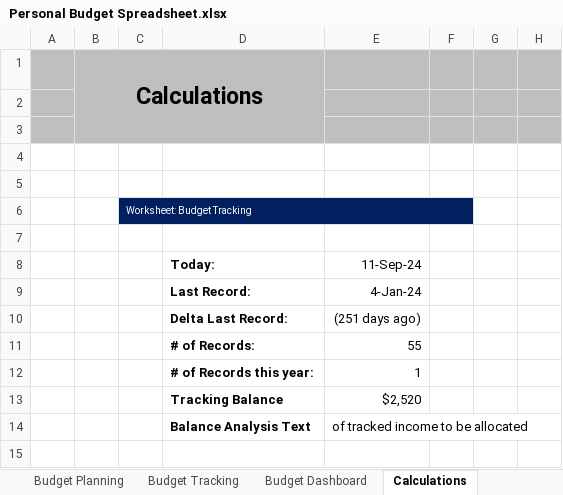
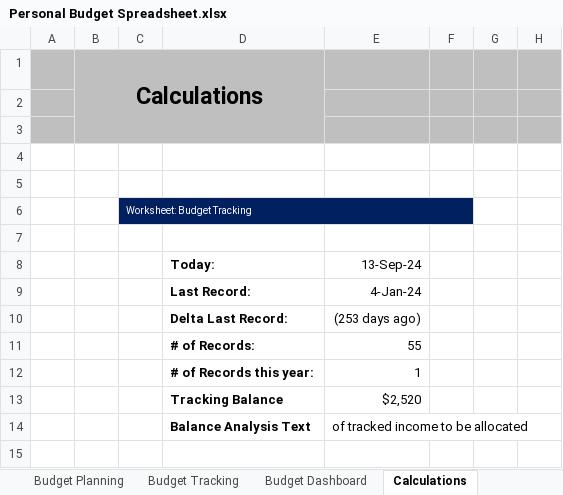
Before and after one commit to Chengalex96/DataCamp-Projects, an Excel workbook: Personal Budget Spreadsheet.xlsx, sheet Calculations, drawn as a sheet; only a part is shown; values as stored, in another font and other column widths than the file's, no borders; charts and pictures not drawn; the diff names each change by its address in the sheet, - before the commit and + after, or states it on an @@ line.

Commit message:
Update Personal Budget Spreadsheet.xlsx

```diff
--- a/Personal Budget Spreadsheet.xlsx (sheet Calculations)
+++ b/Personal Budget Spreadsheet.xlsx (sheet Calculations)
-E8: 11-Sep-24
+E8: 13-Sep-24
-E10 (13-Sep-24): (251 days ago)
+E10 (13-Sep-24): (253 days ago)
```
Also changed, not shown: charts or pictures.
